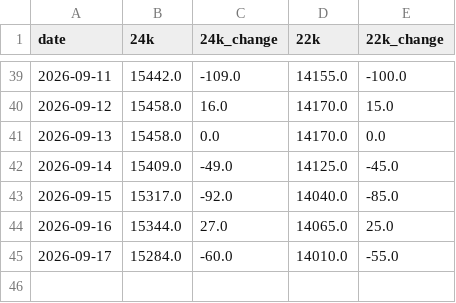
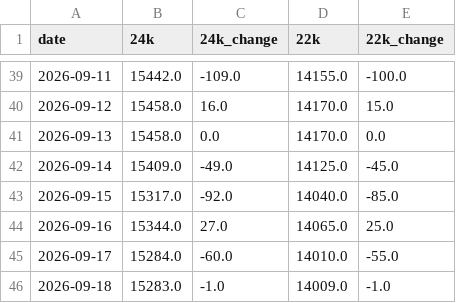
Before and after one commit to codering101/gold-price-tracker, a CSV file: gold_prices_bangalore.csv, drawn as a sheet; only a part is shown, gaps mark what is left out.

```diff
--- a/gold_prices_bangalore.csv
+++ b/gold_prices_bangalore.csv
@@ -45 +45,2 @@ date,24k,24k_change,22k,22k_change
 2026-09-17,15284.0,-60.0,14010.0,-55.0
+2026-09-18,15283.0,-1.0,14009.0,-1.0
```
Also changed, not shown: gold_prices_live.csv.
